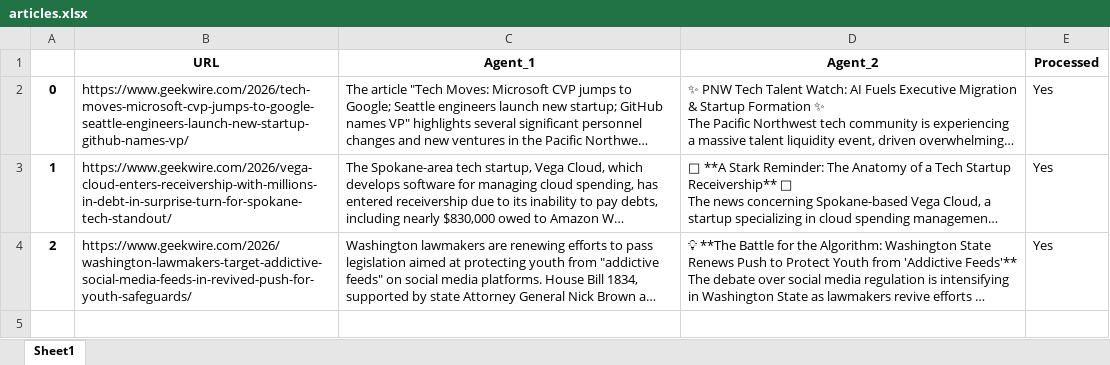
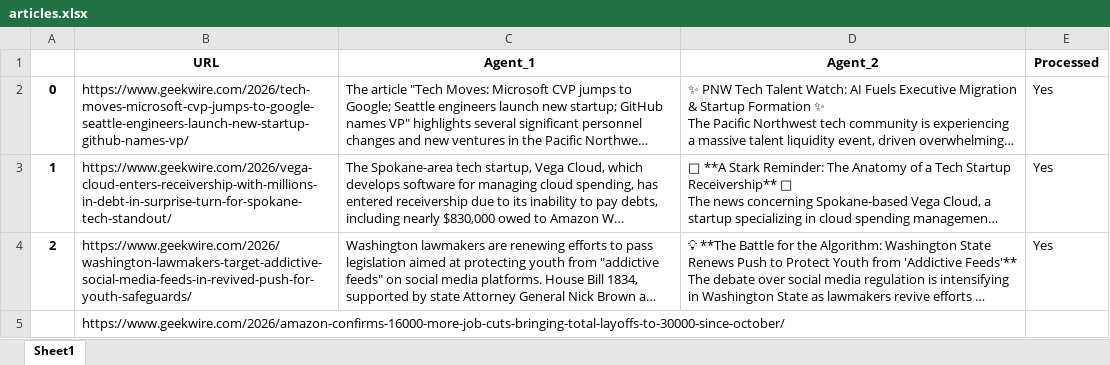
Before and after one commit to GabrielPow/LinkedinSummaryBot, an Excel workbook: data/articles.xlsx, sheet Sheet1, drawn as a sheet; long unchanged cells end in …; values as stored, in another font and other column widths than the file's, no borders; the diff names each change by its address in the sheet, - before the commit and + after, or states it on an @@ line.

Commit message:
Finalized Base Agent

```diff
--- a/data/articles.xlsx (sheet Sheet1)
+++ b/data/articles.xlsx (sheet Sheet1)
+row 5:  | https://www.geekwire.com/2026/amazon-confirms-16000-more-job-cuts-bringing-total-layoffs-to-30000-since-october/
```
Also changed, not shown: 5 other files.
